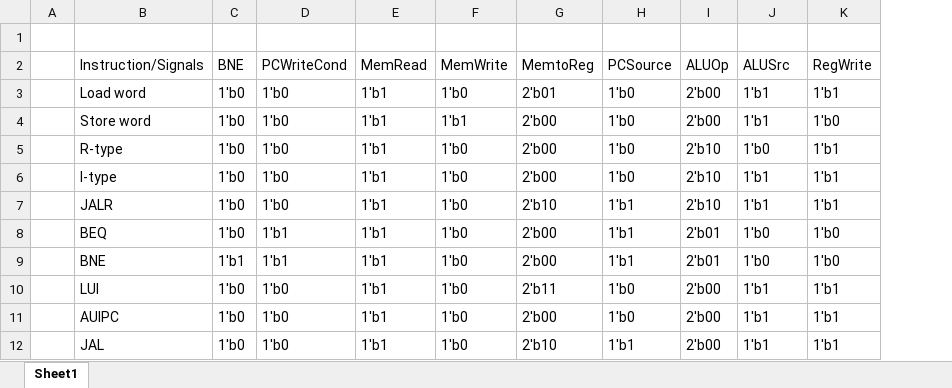
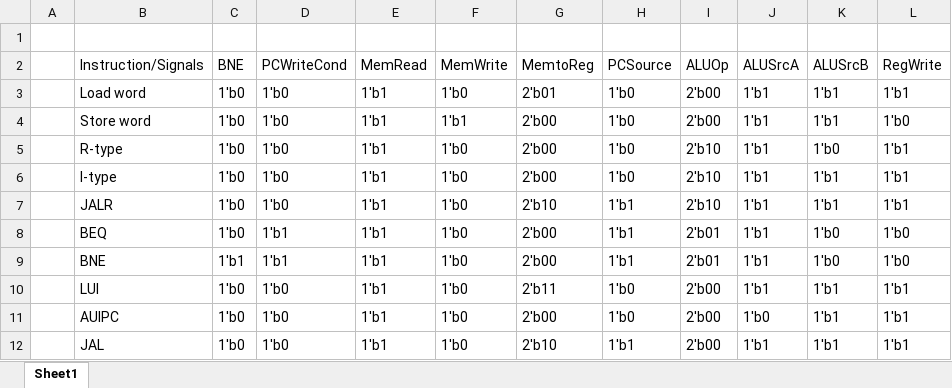
Before and after one commit to ethan-drake/MIPS, an Excel workbook: docs/Control path.xlsx, sheet Sheet1, drawn as a sheet; values as stored, in another font and other column widths than the file's, no borders; addresses are those after the commit; the diff names each change by its address in the sheet, - before the commit and + after, or states it on an @@ line.

```diff
--- a/docs/Control path.xlsx (sheet Sheet1)
+++ b/docs/Control path.xlsx (sheet Sheet1)
+column J (ALUSrcA), rows 3-12: 1'b1 | 1'b1 | 1'b1 | 1'b1 | 1'b1 | 1'b1 | 1'b1 | 1'b1 | 1'b0 | 1'b1
-K2: ALUSrc
+K2: ALUSrcB
```
Also changed, not shown: 43 other files.
